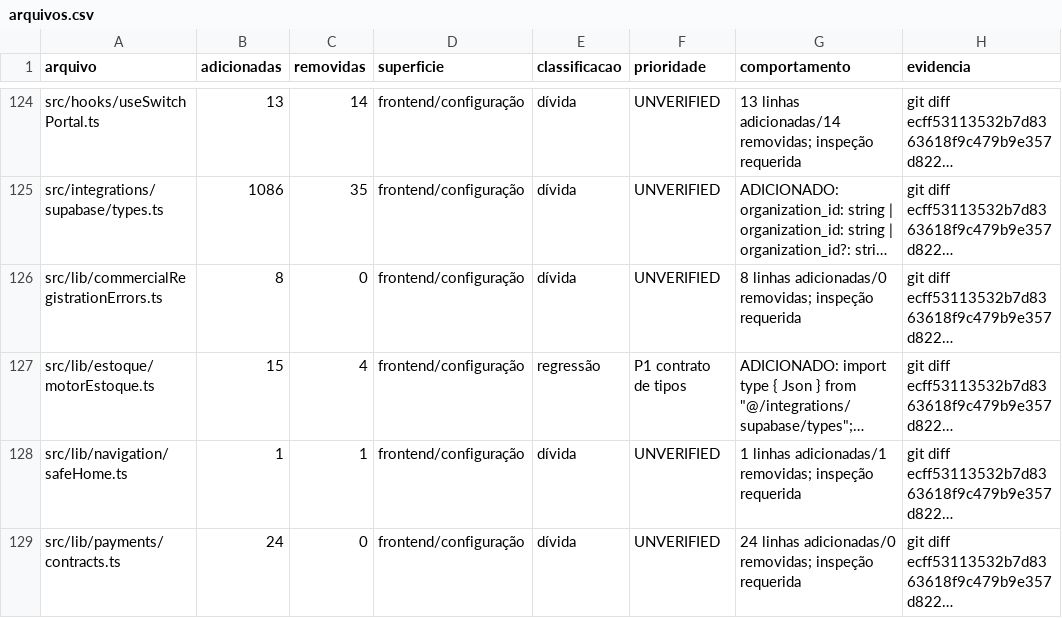
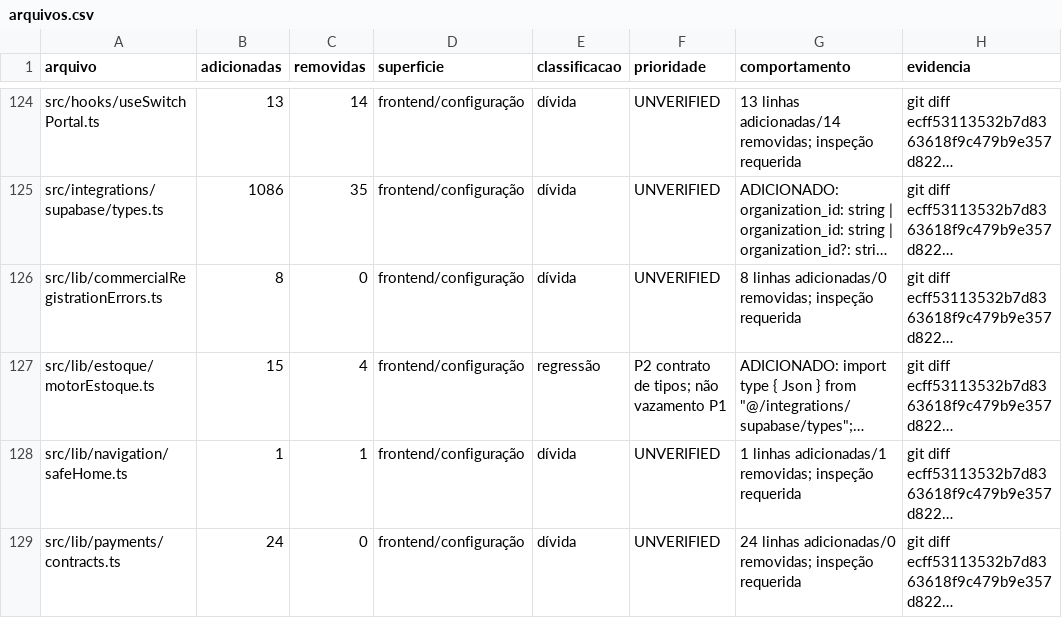
Before and after one commit to arbiotecnologia/cultivofarm, a CSV file: docs/auditorias/retomada-delta-2026-10-08/arquivos.csv, drawn as a sheet; only a part is shown, gaps mark what is left out; long unchanged cells end in …; the diff names each change by its address in the sheet, - before the commit and + after, or states it on an @@ line.

```diff
--- a/docs/auditorias/retomada-delta-2026-10-08/arquivos.csv
+++ b/docs/auditorias/retomada-delta-2026-10-08/arquivos.csv
-F127 (prioridade): P1 contrato de tipos
+F127 (prioridade): P2 contrato de tipos; não vazamento P1
```
Also changed, not shown: docs/auditorias/retomada-delta-2026-10-08/migrations.csv, 1 other file.
